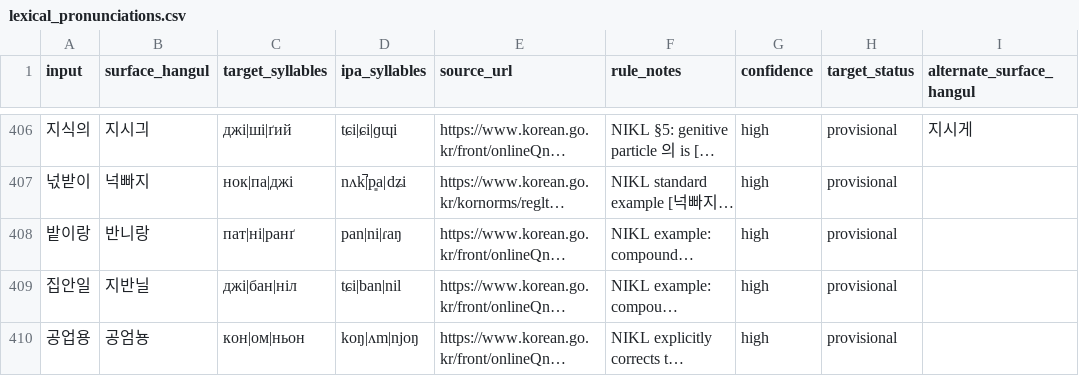
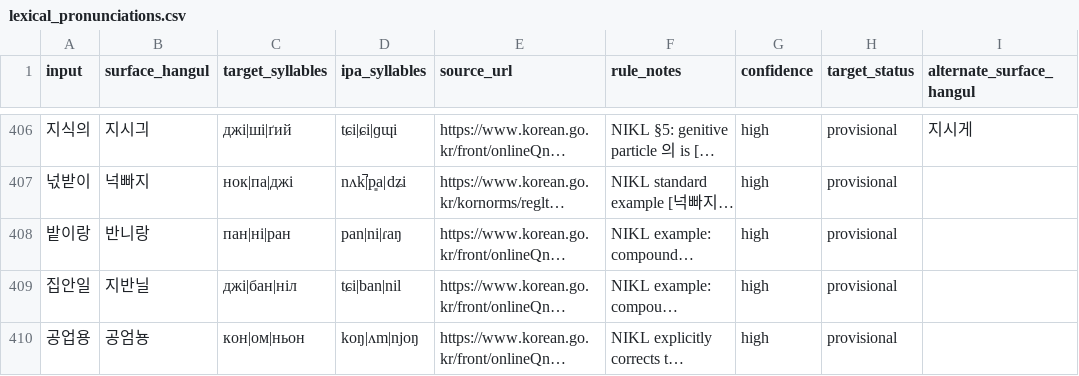
Before and after one commit to ClippyFirst/Korean-Ukrainian-Phonetic-System, a CSV file: data/korean/lexical_pronunciations.csv, drawn as a sheet; only a part is shown, gaps mark what is left out; long unchanged cells end in …; the diff names each change by its address in the sheet, - before the commit and + after, or states it on an @@ line.

Commit message:
Align lexical targets with surface IPA codas
* Align 밭이랑 targets with the attested surface codas

* Add corpus-wide surface IPA to target coda alignment guard

* Document full-corpus surface coda alignment audit

* Publish surface coda alignment correction for 밭이랑

```diff
--- a/data/korean/lexical_pronunciations.csv
+++ b/data/korean/lexical_pronunciations.csv
-C408 (target_syllables): пат|ні|ранґ
+C408 (target_syllables): пан|ні|ран
```
Also changed, not shown: 3 other files.
